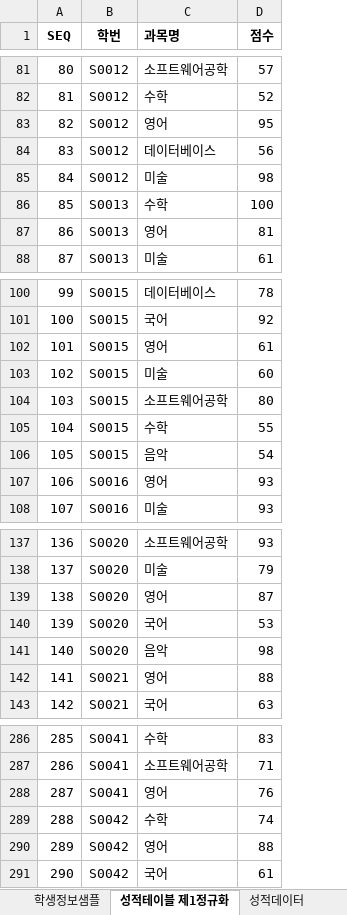
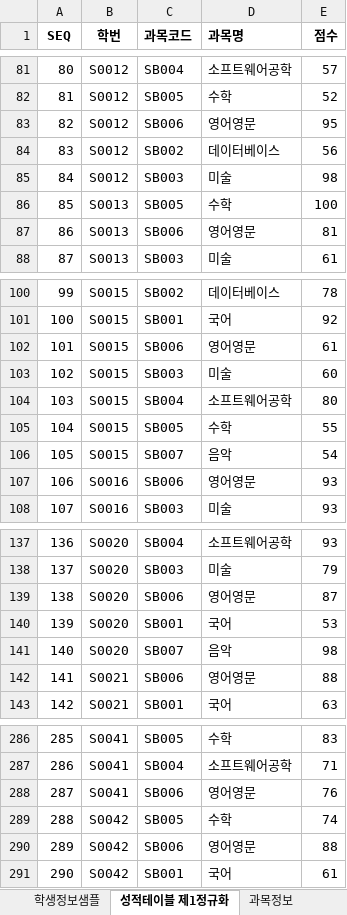
Before and after one commit to ppunikim/DBMSworks, an Excel workbook: 샘플/샘플-학사정보데이터(2022-05-04).xlsx, sheet 성적테이블 제1정규화, drawn as a sheet; only a part is shown, gaps mark what is left out; values as stored, in another font and other column widths than the file's, no borders; addresses are those after the commit; the diff covers the shown part only; the diff names each change by its address in the sheet, - before the commit and + after, or states it on an @@ line.

```diff
--- a/샘플/샘플-학사정보데이터(2022-05-04).xlsx (sheet 성적테이블 제1정규화)
+++ b/샘플/샘플-학사정보데이터(2022-05-04).xlsx (sheet 성적테이블 제1정규화)
+sheet tab: 과목정보
+column C (과목코드), rows 81-88: SB004 | SB005 | SB006 | SB002 | SB003 | SB005 | SB006 | SB003; rows 100-108: SB002 | SB001 | SB006 | SB003 | SB004 | SB005 | SB007 | SB006 | SB003; rows 137-143: SB004 | SB003 | SB006 | SB001 | SB007 | SB006 | SB001; rows 286-291: SB005 | SB004 | SB006 | SB005 | SB006 | SB001
-D83 (과목명): 영어
+D83 (과목명): 영어영문
-D87 (과목명): 영어
+D87 (과목명): 영어영문
-D102 (과목명): 영어
+D102 (과목명): 영어영문
-D107 (과목명): 영어
+D107 (과목명): 영어영문
-D139 (과목명): 영어
+D139 (과목명): 영어영문
-D142 (과목명): 영어
+D142 (과목명): 영어영문
-D288 (과목명): 영어
+D288 (과목명): 영어영문
-D290 (과목명): 영어
+D290 (과목명): 영어영문
```
Also changed, not shown: 92 edited cells elsewhere in this sheet, other sheet tabs, formulas that keep their value, 샘플/학사정보-테이블 명세.xlsx, 1 other file.
